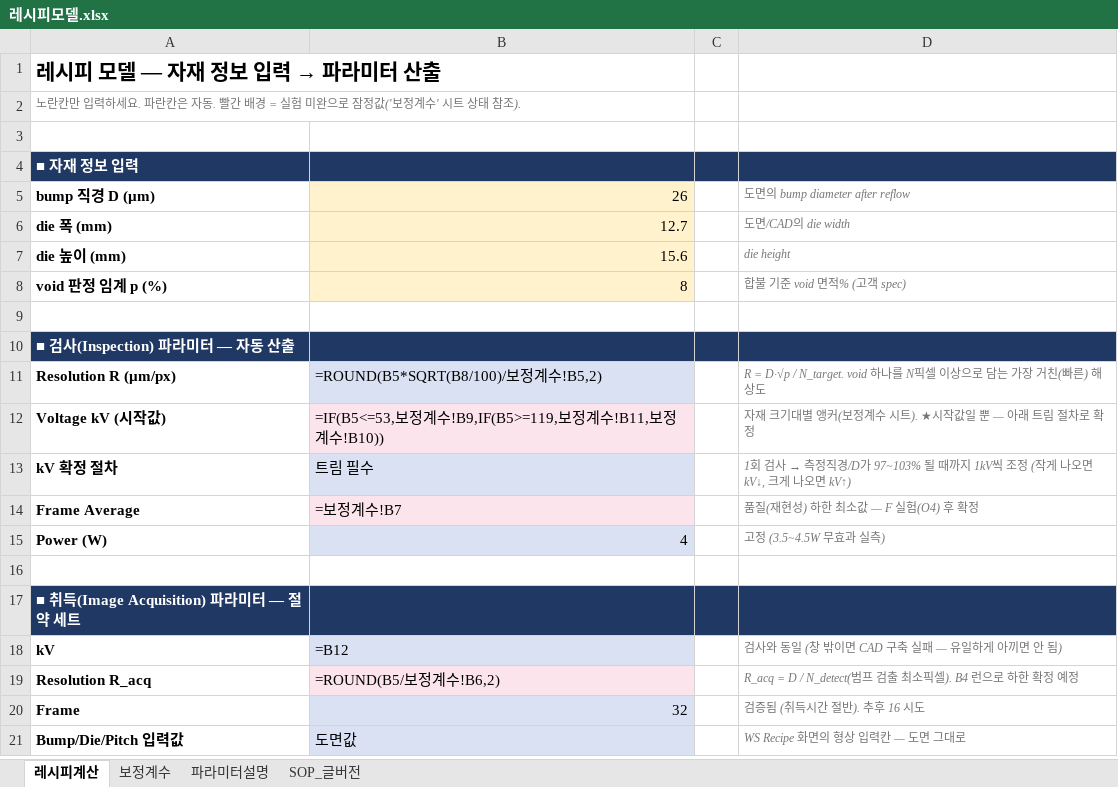
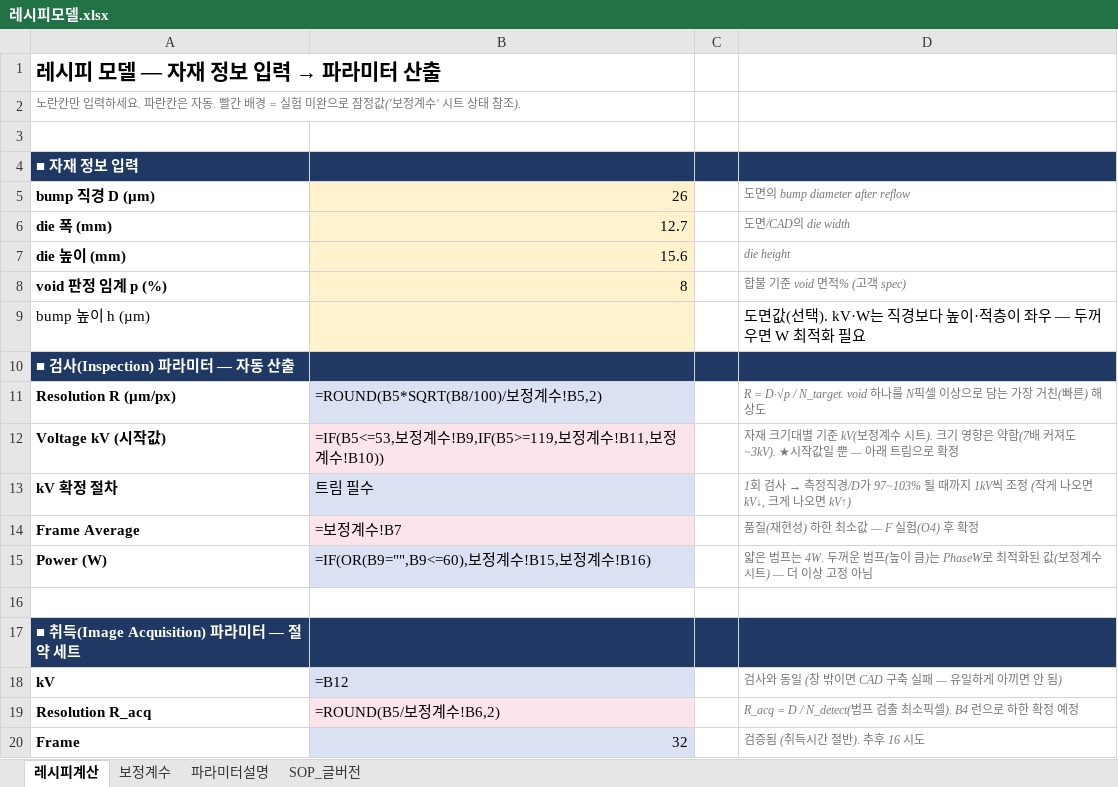
Before and after one commit to kimminkuy70-coder/Parameter, an Excel workbook: 계산모델_엑셀/레시피모델.xlsx, sheet 레시피계산, drawn as a sheet; only a part is shown; the shorter side is filled out with more unchanged rows; values as stored, in another font and other column widths than the file's, no borders; formulas without a stored value are shown as written; the diff names each change by its address in the sheet, - before the commit and + after, or states it on an @@ line.

```diff
--- a/계산모델_엑셀/레시피모델.xlsx (sheet 레시피계산)
+++ b/계산모델_엑셀/레시피모델.xlsx (sheet 레시피계산)
-row 9: (empty)
+row 9: bump 높이 h (µm) |  |  | 도면값(선택). kV·W는 직경보다 높이·적층이 좌우 — 두꺼우면 W 최적화 필요
-B9 fill: none
+B9 fill: #FFF2CC
-D12: …기대별 앵커(보정계수 시트). ★시작값일 뿐 — 아래 트림 절차로 확정
+D12: …기대별 기준 kV(보정계수 시트). 크기 영향은 약함(7배 커져도 ~3kV). ★시작값일 뿐 — 아래 트림으로 확정
-B15: 4
+B15: =IF(OR(B9="",B9<=60),보정계수!B15,보정계수!B16)
-D15: 고정 (3.5~4.5W 무효과 실측)
+D15: 얇은 범프는 4W. 두꺼운 범프(높이 큼)는 PhaseW로 최적화된 값(보정계수 시트) — 더 이상 고정 아님
```
Also changed, not shown: sheet 보정계수, sheet SOP_글버전, sheet 파라미터설명, 계산모델_엑셀/공정모델.xlsx, 계산모델_엑셀/실험런시트.xlsx, 1 other file.
